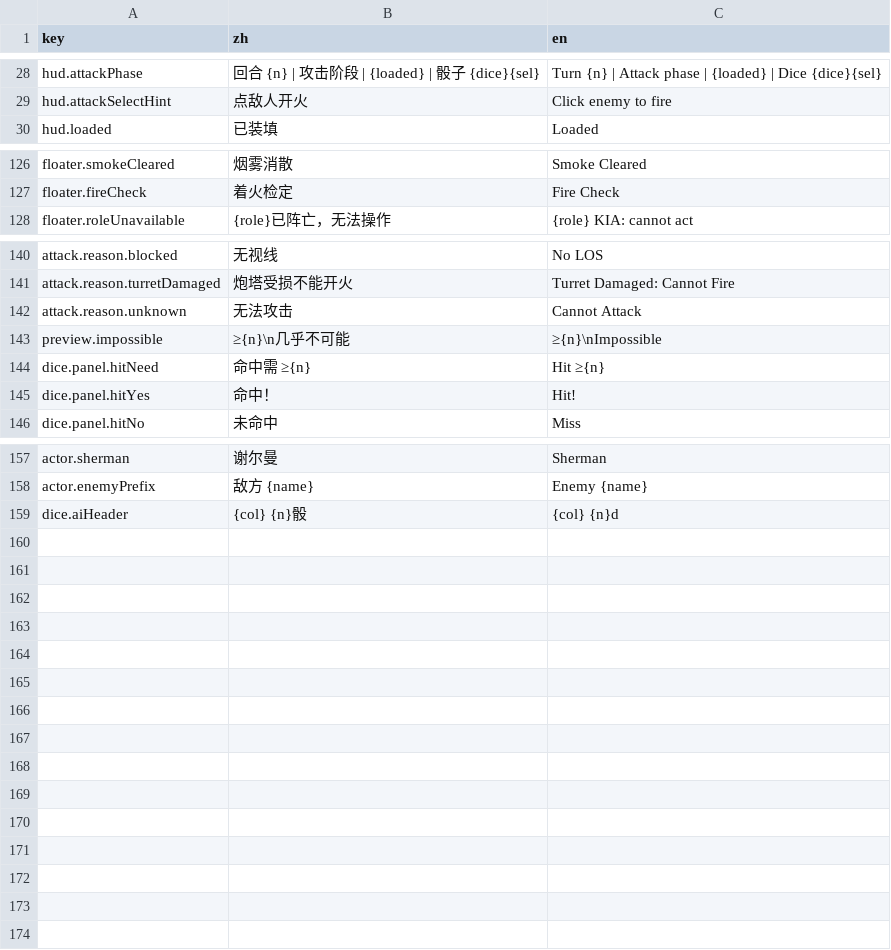
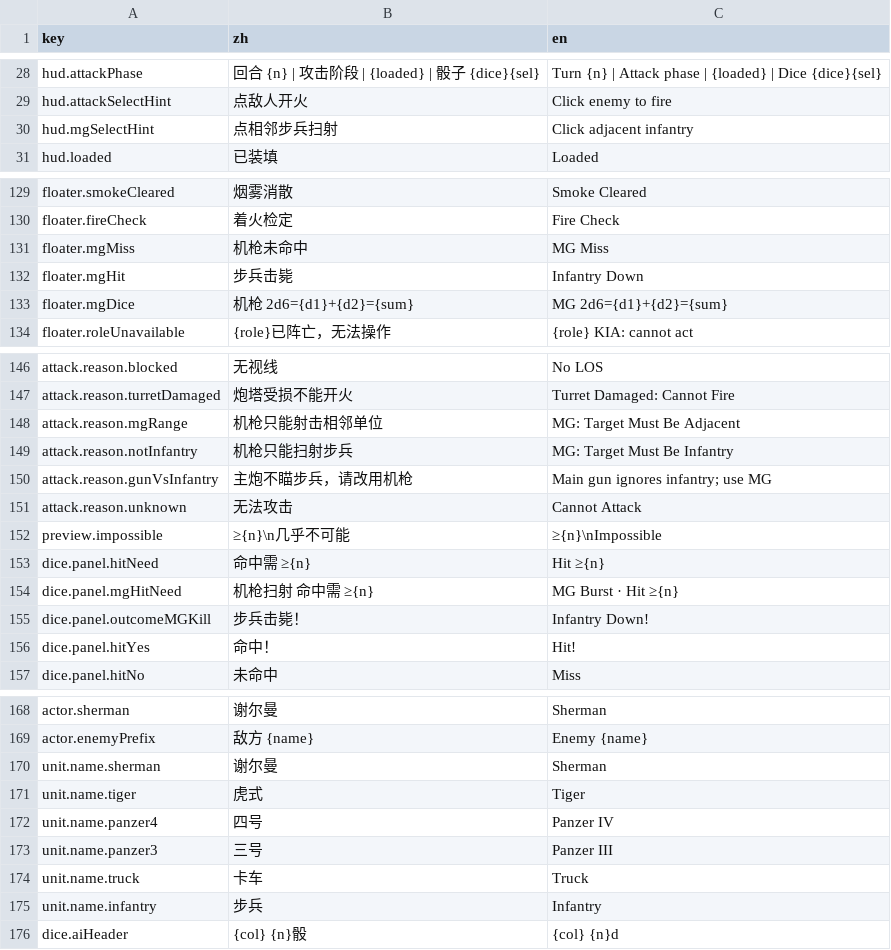
Before and after one commit to ls61117182/lostmoon, a CSV file: data/lang.csv, drawn as a sheet; only a part is shown, gaps mark what is left out; the diff covers the shown part only; the diff names each change by its address in the sheet, - before the commit and + after, or states it on an @@ line.

```diff
--- a/data/lang.csv
+++ b/data/lang.csv
+row 30: hud.mgSelectHint | 点相邻步兵扫射 | Click adjacent infantry
+row 131: floater.mgMiss | 机枪未命中 | MG Miss
+row 132: floater.mgHit | 步兵击毙 | Infantry Down
+row 133: floater.mgDice | 机枪 2d6={d1}+{d2}={sum} | MG 2d6={d1}+{d2}={sum}
+row 148: attack.reason.mgRange | 机枪只能射击相邻单位 | MG: Target Must Be Adjacent
+row 149: attack.reason.notInfantry | 机枪只能扫射步兵 | MG: Target Must Be Infantry
+row 150: attack.reason.gunVsInfantry | 主炮不瞄步兵，请改用机枪 | Main gun ignores infantry; use MG
+row 154: dice.panel.mgHitNeed | 机枪扫射 命中需 ≥{n} | MG Burst · Hit ≥{n}
+row 155: dice.panel.outcomeMGKill | 步兵击毙！ | Infantry Down!
+row 170: unit.name.sherman | 谢尔曼 | Sherman
+row 171: unit.name.tiger | 虎式 | Tiger
+row 172: unit.name.panzer4 | 四号 | Panzer IV
+row 173: unit.name.panzer3 | 三号 | Panzer III
+row 174: unit.name.truck | 卡车 | Truck
+row 175: unit.name.infantry | 步兵 | Infantry
```
Also changed, not shown: 2 added rows elsewhere in this file, 4 other files.
